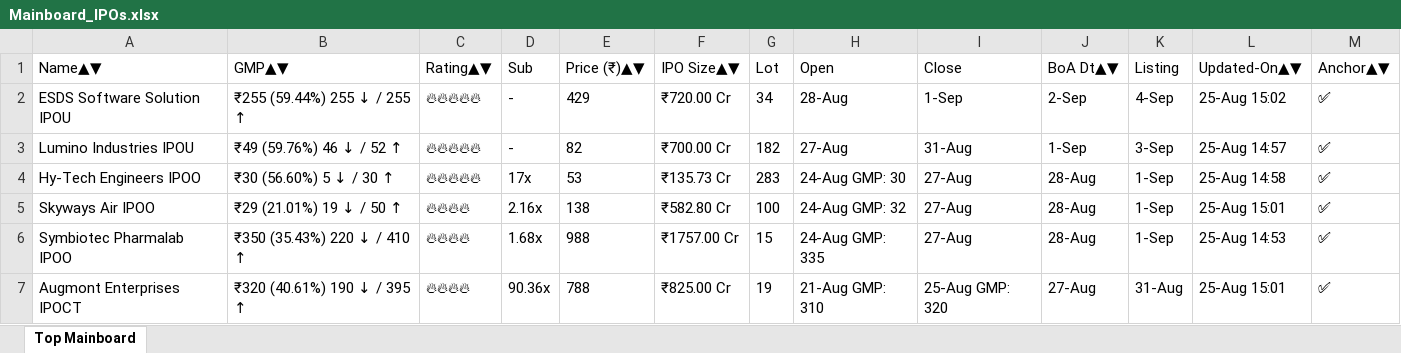
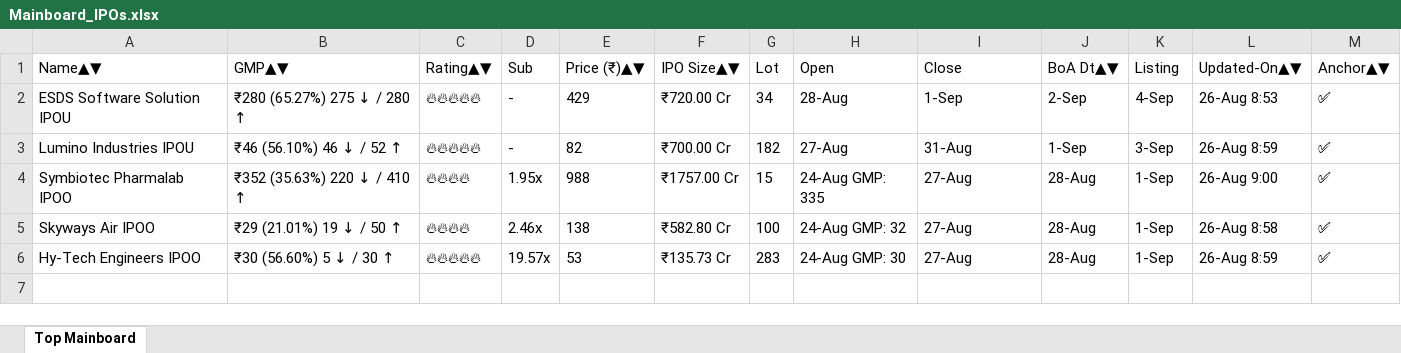
Before and after one commit to ayushpdkushwaha1/ipo-gmp-bot, an Excel workbook: files/Mainboard_IPOs.xlsx, sheet Top Mainboard, drawn as a sheet; values as stored, in another font and other column widths than the file's, no borders; the diff names each change by its address in the sheet, - before the commit and + after, or states it on an @@ line.

```diff
--- a/files/Mainboard_IPOs.xlsx (sheet Top Mainboard)
+++ b/files/Mainboard_IPOs.xlsx (sheet Top Mainboard)
-B2 (GMP▲▼): ₹255 (59.44%) 255 ↓ / 255 ↑
+B2 (GMP▲▼): ₹280 (65.27%) 275 ↓ / 280 ↑
-L2 (Updated-On▲▼): 25-Aug 15:02
+L2 (Updated-On▲▼): 26-Aug 8:53
-B3 (GMP▲▼): ₹49 (59.76%) 46 ↓ / 52 ↑
+B3 (GMP▲▼): ₹46 (56.10%) 46 ↓ / 52 ↑
-L3 (Updated-On▲▼): 25-Aug 14:57
+L3 (Updated-On▲▼): 26-Aug 8:59
-A4 (Name▲▼): Hy-Tech Engineers IPOO
+A4 (Name▲▼): Symbiotec Pharmalab IPOO
-B4 (GMP▲▼): ₹30 (56.60%) 5 ↓ / 30 ↑
+B4 (GMP▲▼): ₹352 (35.63%) 220 ↓ / 410 ↑
-C4 (Rating▲▼): 🔥🔥🔥🔥🔥
+C4 (Rating▲▼): 🔥🔥🔥🔥
-D4 (Sub): 17x
+D4 (Sub): 1.95x
-E4 (Price (₹)▲▼): 53
+E4 (Price (₹)▲▼): 988
-F4 (IPO Size▲▼): ₹135.73 Cr
+F4 (IPO Size▲▼): ₹1757.00 Cr
-G4 (Lot): 283
+G4 (Lot): 15
-H4 (Open): 24-Aug GMP: 30
+H4 (Open): 24-Aug GMP: 335
-L4 (Updated-On▲▼): 25-Aug 14:58
+L4 (Updated-On▲▼): 26-Aug 9:00
-D5 (Sub): 2.16x
+D5 (Sub): 2.46x
-L5 (Updated-On▲▼): 25-Aug 15:01
+L5 (Updated-On▲▼): 26-Aug 8:58
-A6 (Name▲▼): Symbiotec Pharmalab IPOO
+A6 (Name▲▼): Hy-Tech Engineers IPOO
-B6 (GMP▲▼): ₹350 (35.43%) 220 ↓ / 410 ↑
+B6 (GMP▲▼): ₹30 (56.60%) 5 ↓ / 30 ↑
-C6 (Rating▲▼): 🔥🔥🔥🔥
+C6 (Rating▲▼): 🔥🔥🔥🔥🔥
-D6 (Sub): 1.68x
+D6 (Sub): 19.57x
-E6 (Price (₹)▲▼): 988
+E6 (Price (₹)▲▼): 53
-F6 (IPO Size▲▼): ₹1757.00 Cr
+F6 (IPO Size▲▼): ₹135.73 Cr
-G6 (Lot): 15
+G6 (Lot): 283
-H6 (Open): 24-Aug GMP: 335
+H6 (Open): 24-Aug GMP: 30
-L6 (Updated-On▲▼): 25-Aug 14:53
+L6 (Updated-On▲▼): 26-Aug 8:59
-row 7: Augmont Enterprises IPOCT | ₹320 (40.61%) 190 ↓ / 395 ↑ | 🔥🔥🔥🔥 | 90.36x | 788 | ₹825.00 Cr | 19 | 21-Aug GMP: 310 | 25-Aug GMP: 320 | 27-Aug | 31-Aug | 25-Aug 15:01 | ✅
```
Also changed, not shown: files/SME_IPOs.xlsx, files/gmp.xlsx, 2 other files.
